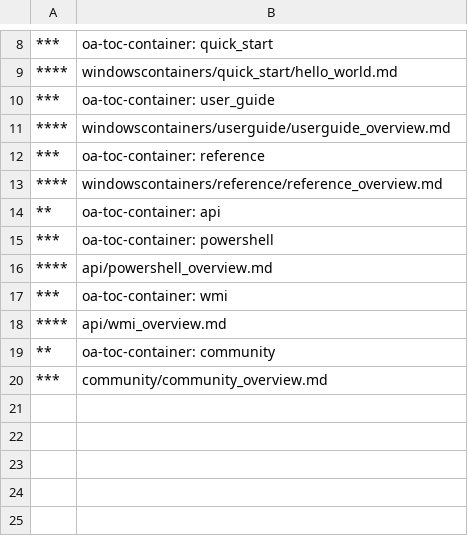
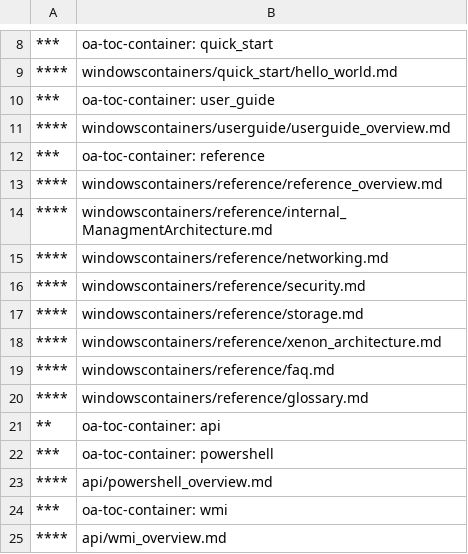
Before and after one commit to MicrosoftDocs/Virtualization-Documentation, a CSV file: virtualization/TOC.csv, drawn as a sheet; only a part is shown, gaps mark what is left out; the shorter side is filled out with more unchanged rows.

Commit message:
Updated TOC.csv

```diff
--- a/virtualization/TOC.csv
+++ b/virtualization/TOC.csv
@@ -13,2 +13,9 @@
 ****,windowscontainers/reference/reference_overview.md
+****,windowscontainers/reference/internal_ManagmentArchitecture.md
+****,windowscontainers/reference/networking.md
+****,windowscontainers/reference/security.md
+****,windowscontainers/reference/storage.md
+****,windowscontainers/reference/xenon_architecture.md
+****,windowscontainers/reference/faq.md
+****,windowscontainers/reference/glossary.md
 **,oa-toc-container: api	
```
